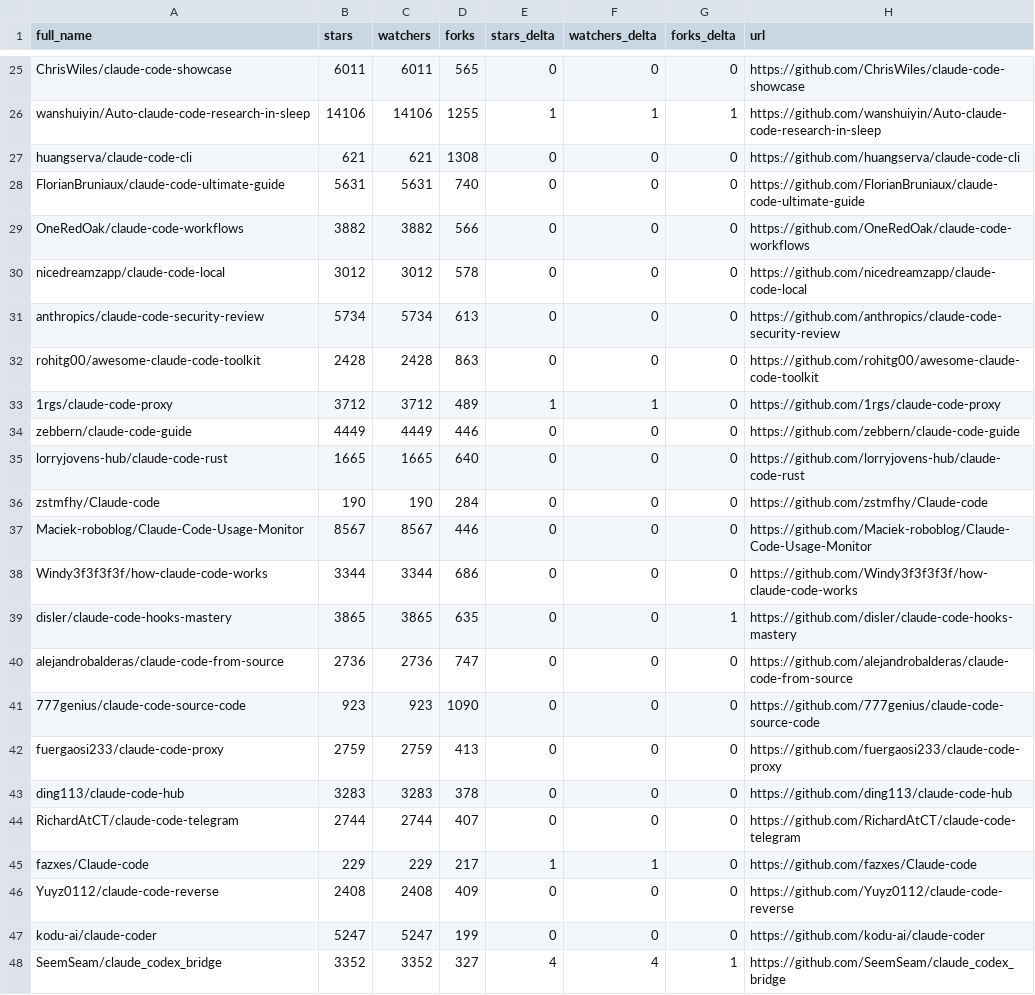
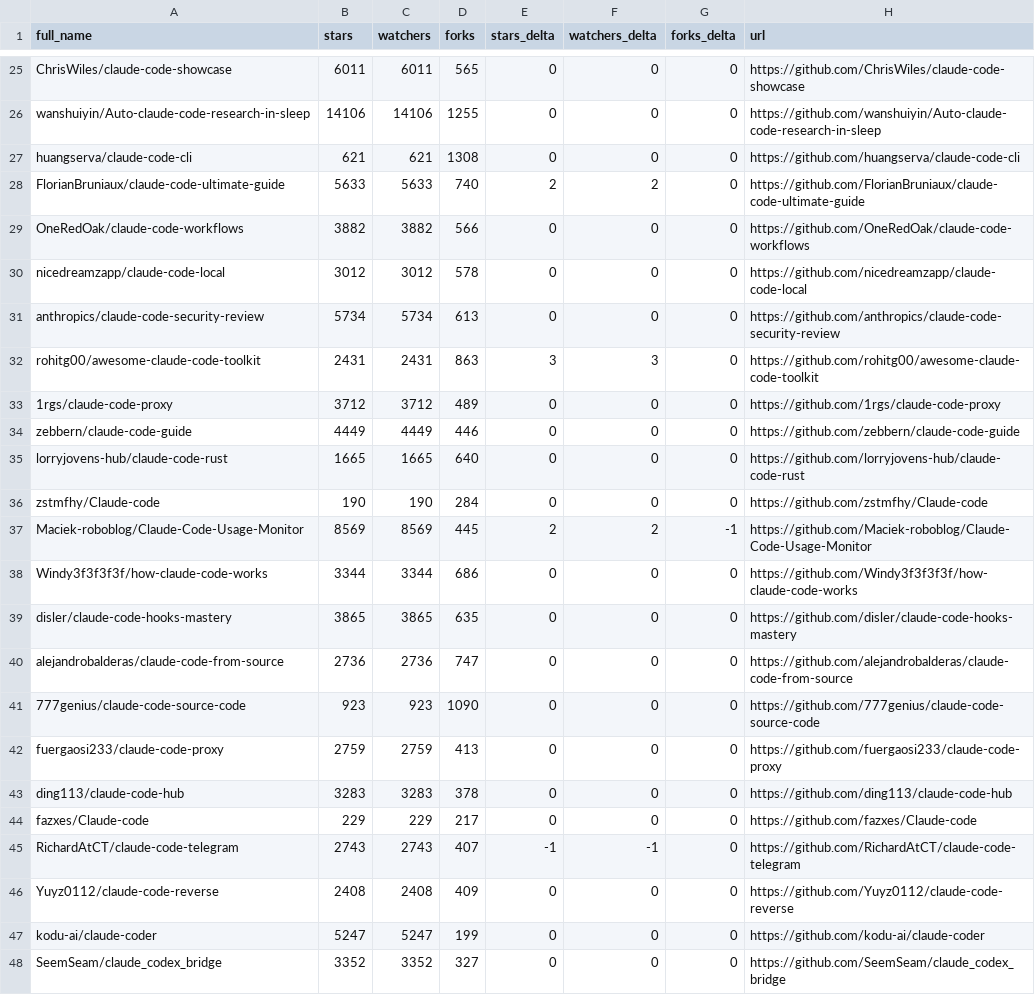
Before and after one commit to mattburnham/awesome-claude-code, a CSV file: data/repo-ticker.csv, drawn as a sheet; only a part is shown, gaps mark what is left out; removed rows and columns are numbered as before the commit, all else as after; the diff covers the shown part only; the diff names each change by its address in the sheet, - before the commit and + after, or states it on an @@ line.

```diff
--- a/data/repo-ticker.csv
+++ b/data/repo-ticker.csv
-E26 (stars_delta): 1
+E26 (stars_delta): 0
-F26 (watchers_delta): 1
+F26 (watchers_delta): 0
-G26 (forks_delta): 1
+G26 (forks_delta): 0
-B28 (stars): 5631
+B28 (stars): 5633
-C28 (watchers): 5631
+C28 (watchers): 5633
-E28 (stars_delta): 0
+E28 (stars_delta): 2
-F28 (watchers_delta): 0
+F28 (watchers_delta): 2
-B32 (stars): 2428
+B32 (stars): 2431
-C32 (watchers): 2428
+C32 (watchers): 2431
-E32 (stars_delta): 0
+E32 (stars_delta): 3
-F32 (watchers_delta): 0
+F32 (watchers_delta): 3
-E33 (stars_delta): 1
+E33 (stars_delta): 0
-F33 (watchers_delta): 1
+F33 (watchers_delta): 0
-B37 (stars): 8567
+B37 (stars): 8569
-C37 (watchers): 8567
+C37 (watchers): 8569
-D37 (forks): 446
+D37 (forks): 445
-E37 (stars_delta): 0
+E37 (stars_delta): 2
-F37 (watchers_delta): 0
+F37 (watchers_delta): 2
-G37 (forks_delta): 0
+G37 (forks_delta): -1
-G39 (forks_delta): 1
+G39 (forks_delta): 0
-row 44: RichardAtCT/claude-code-telegram | 2744 | 2744 | 407 | 0 | 0 | 0 | https://github.com/RichardAtCT/claude-code-telegram
-E44 (stars_delta): 1
+E44 (stars_delta): 0
-F44 (watchers_delta): 1
+F44 (watchers_delta): 0
+row 45: RichardAtCT/claude-code-telegram | 2743 | 2743 | 407 | -1 | -1 | 0 | https://github.com/RichardAtCT/claude-code-telegram
-E48 (stars_delta): 4
+E48 (stars_delta): 0
-F48 (watchers_delta): 4
+F48 (watchers_delta): 0
-G48 (forks_delta): 1
+G48 (forks_delta): 0
```
Also changed, not shown: 2 added rows, 2 removed rows, 2 moved rows and 102 edited cells elsewhere in this file, 2 other files.
